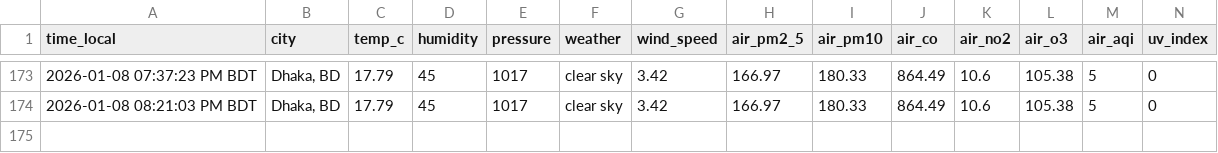
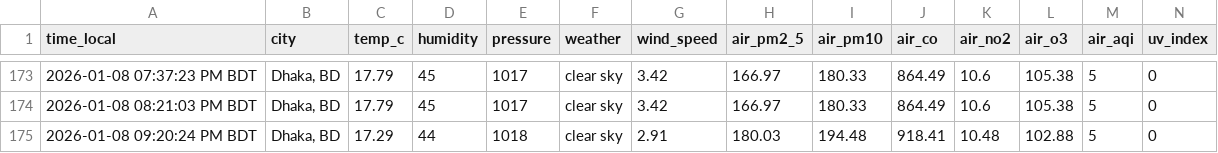
Before and after one commit to syedraihanali/dhaka-environment-logger, a CSV file: data/csv/environment_2026_01.csv, drawn as a sheet; only a part is shown, gaps mark what is left out.

Commit message:
Dhaka environment update: 2026-01-08 09:20 PM BDT

```diff
--- a/data/csv/environment_2026_01.csv
+++ b/data/csv/environment_2026_01.csv
@@ -174 +174,2 @@ time_local,city,temp_c,humidity,pressure,weather,wind_speed,air_pm2_5,air_pm10,a
 2026-01-08 08:21:03 PM BDT,"Dhaka, BD",17.79,45,1017,clear sky,3.42,166.97,180.33,864.49,10.6,105.38,5,0
+2026-01-08 09:20:24 PM BDT,"Dhaka, BD",17.29,44,1018,clear sky,2.91,180.03,194.48,918.41,10.48,102.88,5,0
```
Also changed, not shown: 1 other file.
